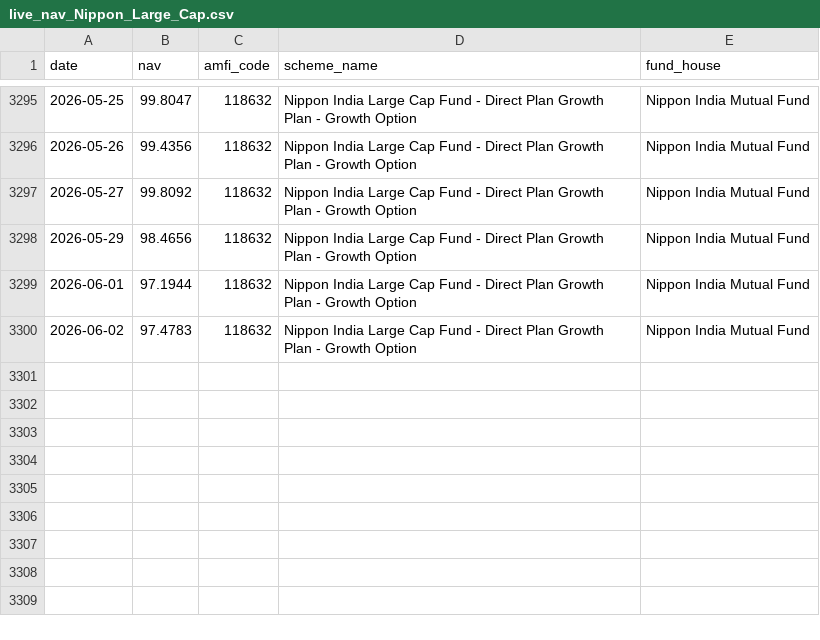
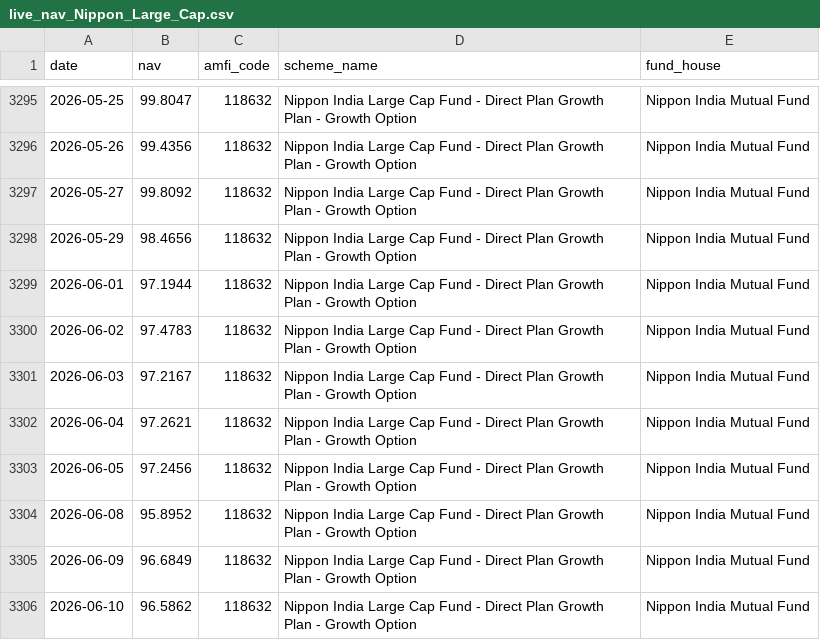
Before and after one commit to Kowshik0311/bluestock_mf_capstone, a CSV file: data/raw/live_nav_Nippon_Large_Cap.csv, drawn as a sheet; only a part is shown, gaps mark what is left out; the diff names each change by its address in the sheet, - before the commit and + after, or states it on an @@ line.

```diff
--- a/data/raw/live_nav_Nippon_Large_Cap.csv
+++ b/data/raw/live_nav_Nippon_Large_Cap.csv
+row 3301: 2026-06-03 | 97.2167 | 118632 | Nippon India Large Cap Fund - Direct Plan Growth Plan - Growth Option | Nippon India Mutual Fund
+row 3302: 2026-06-04 | 97.2621 | 118632 | Nippon India Large Cap Fund - Direct Plan Growth Plan - Growth Option | Nippon India Mutual Fund
+row 3303: 2026-06-05 | 97.2456 | 118632 | Nippon India Large Cap Fund - Direct Plan Growth Plan - Growth Option | Nippon India Mutual Fund
+row 3304: 2026-06-08 | 95.8952 | 118632 | Nippon India Large Cap Fund - Direct Plan Growth Plan - Growth Option | Nippon India Mutual Fund
+row 3305: 2026-06-09 | 96.6849 | 118632 | Nippon India Large Cap Fund - Direct Plan Growth Plan - Growth Option | Nippon India Mutual Fund
+row 3306: 2026-06-10 | 96.5862 | 118632 | Nippon India Large Cap Fund - Direct Plan Growth Plan - Growth Option | Nippon India Mutual Fund
```
Also changed, not shown: data/raw/live_nav_Axis_Bluechip.csv, data/raw/live_nav_HDFC_Top_100.csv, 7 other files.
